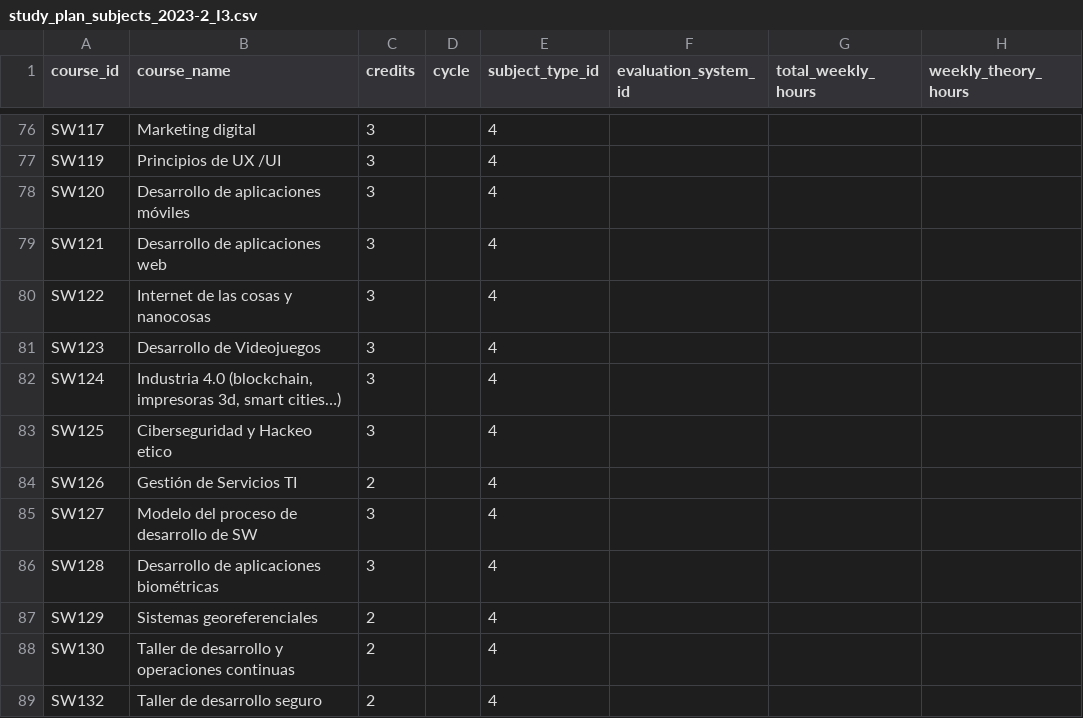
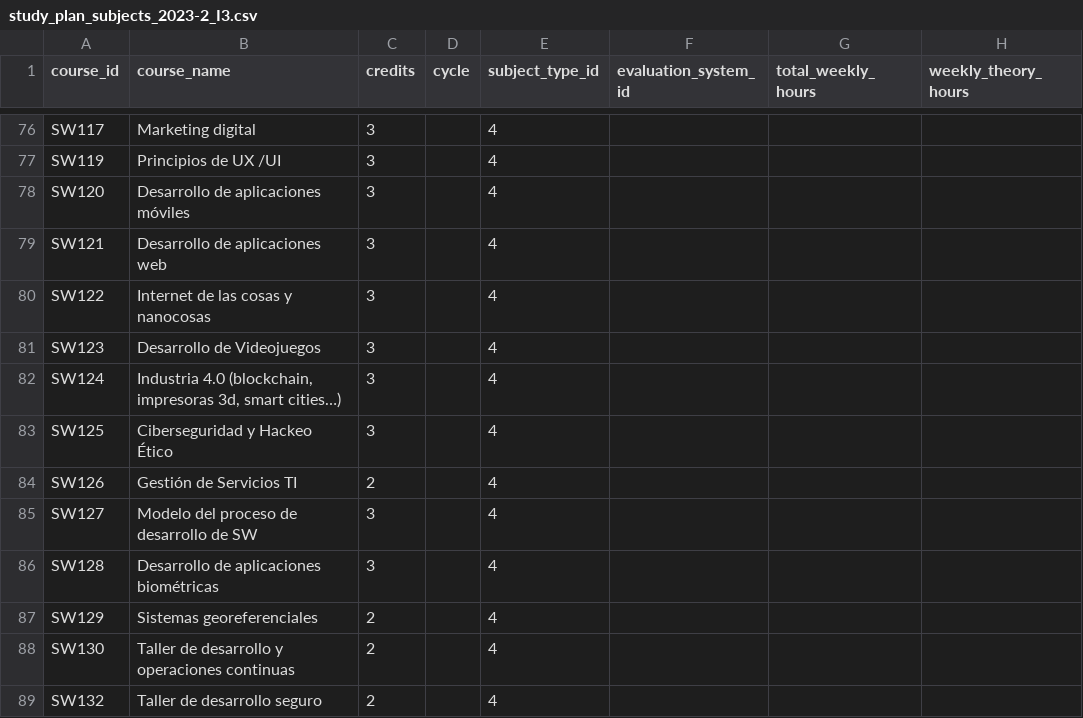
Before and after one commit to horext/app-data, a CSV file: seeds/study_plan_subjects_2023-2_I3.csv, drawn as a sheet; only a part is shown, gaps mark what is left out; the diff covers the shown part only; the diff names each change by its address in the sheet, - before the commit and + after, or states it on an @@ line.

Commit message:
fix: correct 2023 I3 study plan names

```diff
--- a/seeds/study_plan_subjects_2023-2_I3.csv
+++ b/seeds/study_plan_subjects_2023-2_I3.csv
-B83 (course_name): Ciberseguridad y Hackeo etico
+B83 (course_name): Ciberseguridad y Hackeo Ético
```
Also changed, not shown: 10 edited cells elsewhere in this file.
